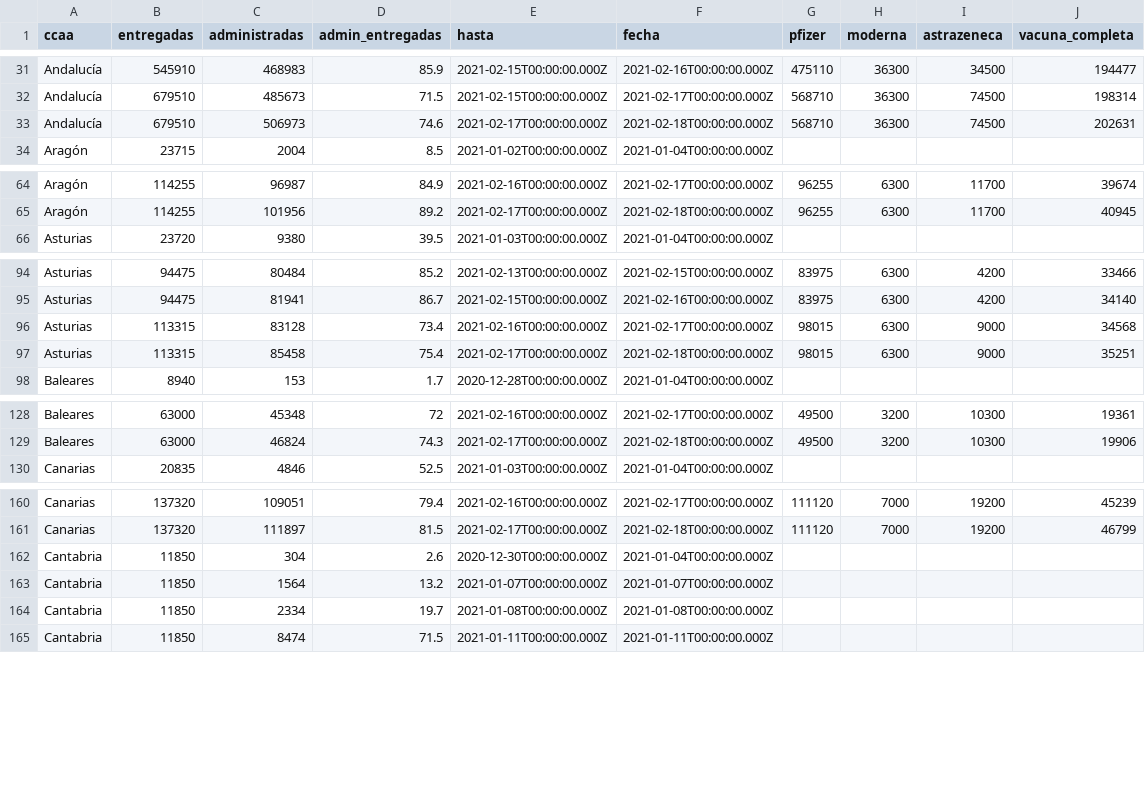
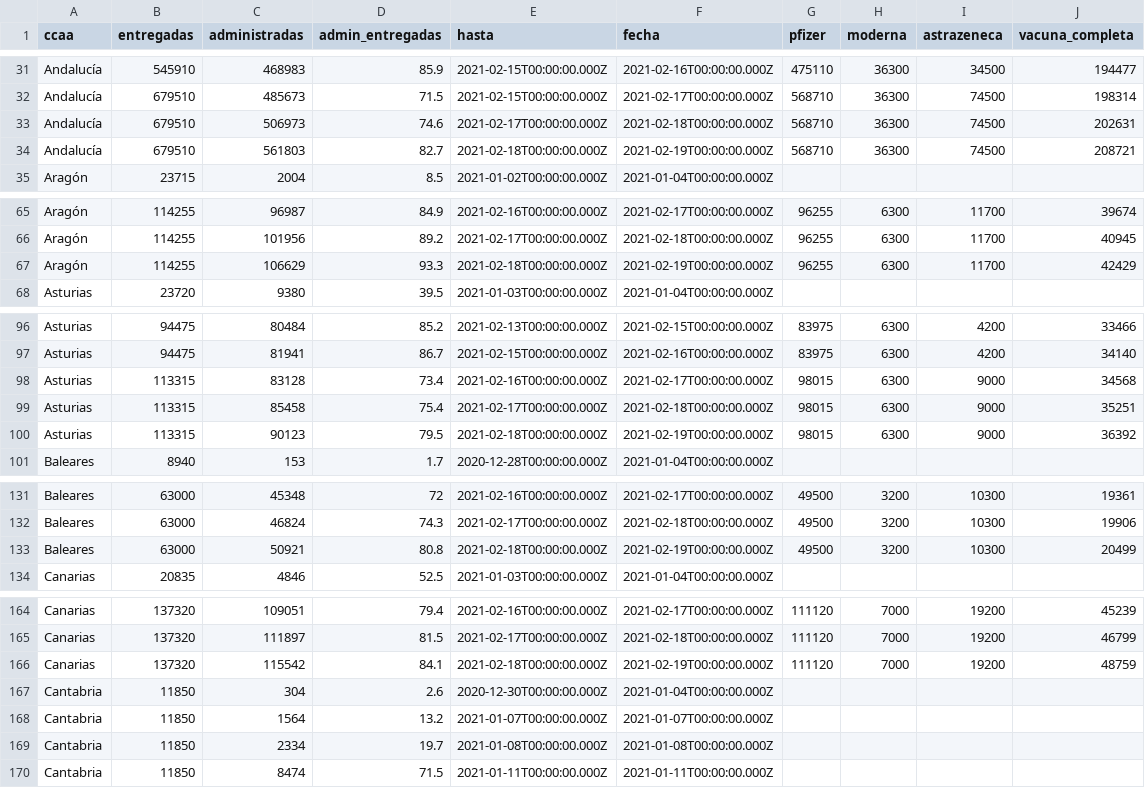
Before and after one commit to fndvit/covid-vaccination-tracker, a CSV file: app/public/data.csv, drawn as a sheet; only a part is shown, gaps mark what is left out; the diff covers the shown part only; the diff names each change by its address in the sheet, - before the commit and + after, or states it on an @@ line.

```diff
--- a/app/public/data.csv
+++ b/app/public/data.csv
+row 34: Andalucía | 679510 | 561803 | 82.7 | 2021-02-18T00:00:00.000Z | 2021-02-19T00:00:00.000Z | 568710 | 36300 | 74500 | 208721
+row 67: Aragón | 114255 | 106629 | 93.3 | 2021-02-18T00:00:00.000Z | 2021-02-19T00:00:00.000Z | 96255 | 6300 | 11700 | 42429
+row 100: Asturias | 113315 | 90123 | 79.5 | 2021-02-18T00:00:00.000Z | 2021-02-19T00:00:00.000Z | 98015 | 6300 | 9000 | 36392
+row 133: Baleares | 63000 | 50921 | 80.8 | 2021-02-18T00:00:00.000Z | 2021-02-19T00:00:00.000Z | 49500 | 3200 | 10300 | 20499
+row 166: Canarias | 137320 | 115542 | 84.1 | 2021-02-18T00:00:00.000Z | 2021-02-19T00:00:00.000Z | 111120 | 7000 | 19200 | 48759
```
Also changed, not shown: 15 added rows elsewhere in this file, 2 other files.
